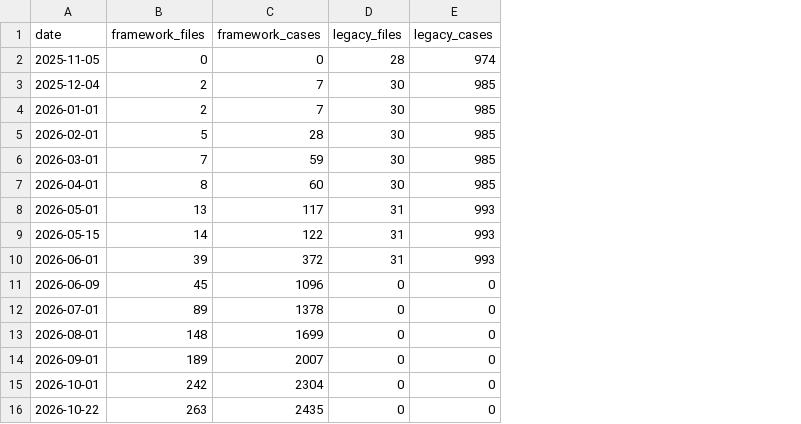
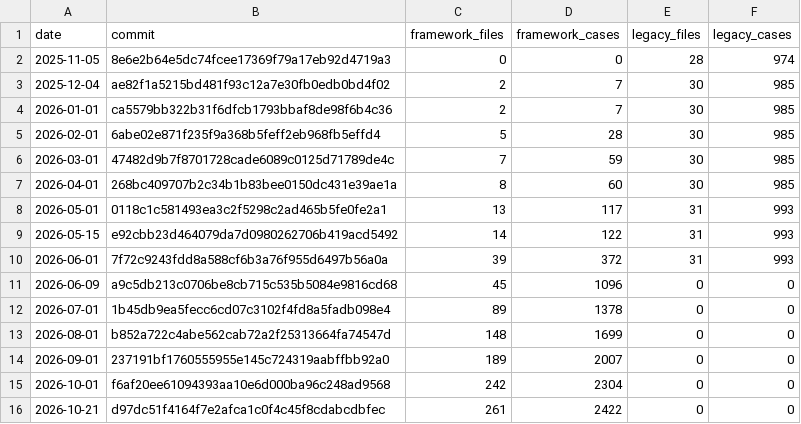
Before and after one commit to Ethan-Arrowood/ethanarrowood.com, a CSV file: public/talks/performant-parallelizable-framework-agnostic-nodejs-integration-testing/2026-q4/data/harper-test-growth.csv, drawn as a sheet; addresses are those after the commit; the diff names each change by its address in the sheet, - before the commit and + after, or states it on an @@ line.

```diff
--- a/public/talks/performant-parallelizable-framework-agnostic-nodejs-integration-testing/2026-q4/data/harper-test-growth.csv
+++ b/public/talks/performant-parallelizable-framework-agnostic-nodejs-integration-testing/2026-q4/data/harper-test-growth.csv
+column B (commit), rows 2-16: 8e6e2b64e5dc74fcee17369f79a17eb92d4719a3 | ae82f1a5215bd481f93c12a7e30fb0edb0bd4f02 | ca5579bb322b31f6dfcb1793bbaf8de98f6b4c36 | 6abe02e871f235f9a368b5feff2eb968fb5effd4 | 47482d9b7f8701728cade6089c0125d71789de4c | 268bc409707b2c34b1b83bee0150dc431e39ae1a | 0118c1c581493ea3c2f5298c2ad465b5fe0fe2a1 | e92cbb23d464079da7d0980262706b419acd5492 | 7f72c9243fdd8a588cf6b3a76f955d6497b56a0a | a9c5db213c0706be8cb715c535b5084e9816cd68 | 1b45db9ea5fecc6cd07c3102f4fd8a5fadb098e4 | b852a722c4abe562cab72a2f25313664fa74547d | 237191bf1760555955e145c724319aabffbb92a0 | f6af20ee61094393aa10e6d000ba96c248ad9568 | d97dc51f4164f7e2afca1c0f4c45f8cdabcdbfec
-A16 (date): 2026-10-22
+A16 (date): 2026-10-21
-C16 (framework_files): 263
+C16 (framework_files): 261
-D16 (framework_cases): 2435
+D16 (framework_cases): 2422
```
Also changed, not shown: public/talks/performant-parallelizable-framework-agnostic-nodejs-integration-testing/2026-q4/data/harper-green-run-shards.csv, public/talks/performant-parallelizable-framework-agnostic-nodejs-integration-testing/2026-q4/data/harper-integration-runs.csv, 30 other files.
